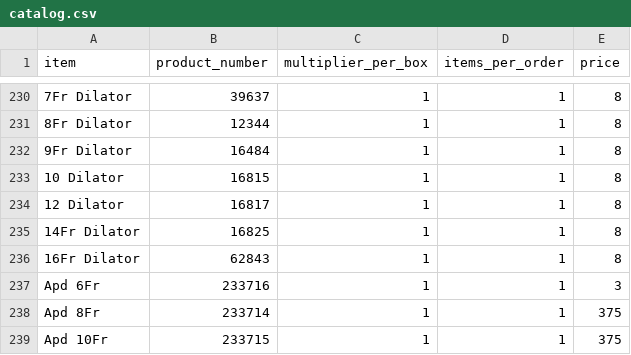
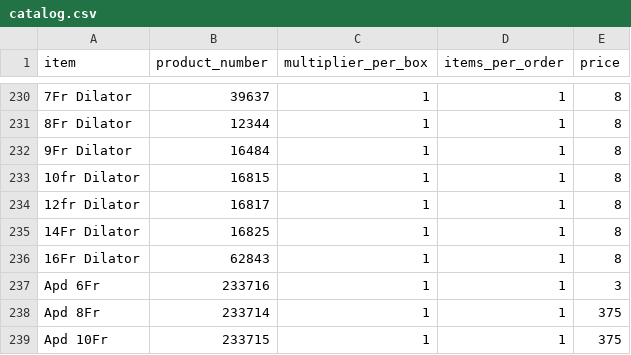
Before and after one commit to yelrambob/supply, a CSV file: data/catalog.csv, drawn as a sheet; only a part is shown, gaps mark what is left out; the diff names each change by its address in the sheet, - before the commit and + after, or states it on an @@ line.

Commit message:
Update catalog.csv

```diff
--- a/data/catalog.csv
+++ b/data/catalog.csv
-A233 (item): 10 Dilator
+A233 (item): 10fr Dilator
-A234 (item): 12 Dilator
+A234 (item): 12fr Dilator
```
